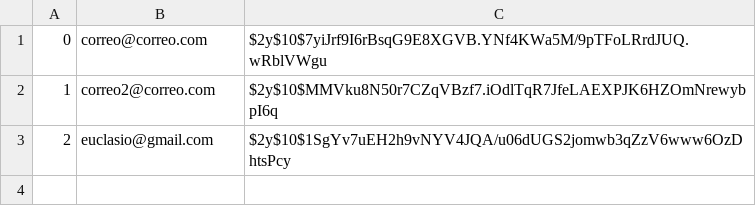
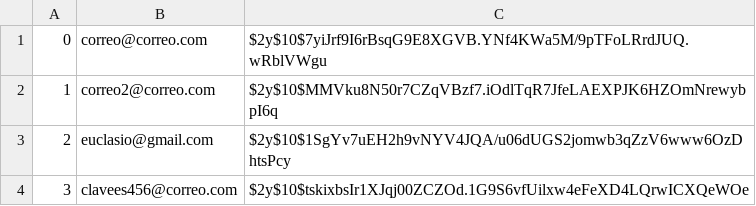
Before and after one commit to Niariasve/Proyecto_LP, a CSV file: csv/usuarios.csv, drawn as a sheet; the diff names each change by its address in the sheet, - before the commit and + after, or states it on an @@ line.

```diff
--- a/csv/usuarios.csv
+++ b/csv/usuarios.csv
+row 4: 3 | clavees456@correo.com | $2y$10$tskixbsIr1XJqj00ZCZOd.1G9S6vfUilxw4eFeXD4LQrwICXQeWOe
```
Also changed, not shown: 5 other files.
